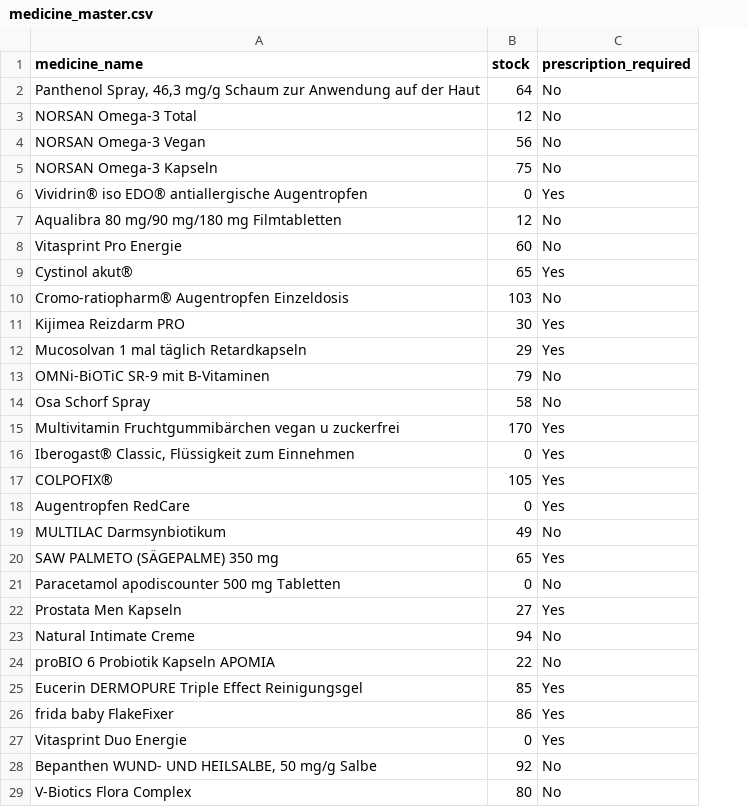
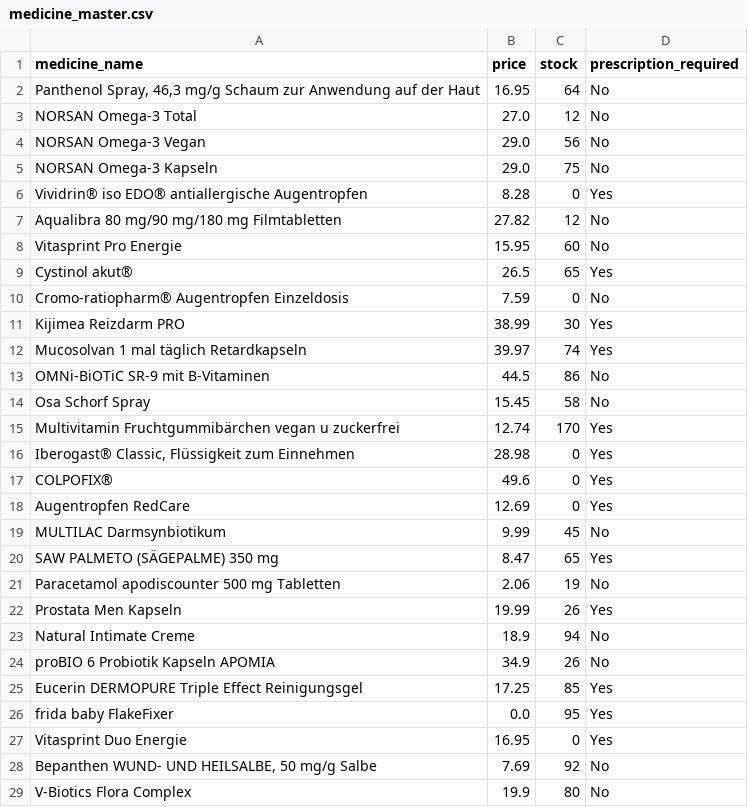
Before and after one commit to Rutuja-07-code/pharma-agent-ai, a CSV file: backend/data/medicine_master.csv, drawn as a sheet; only a part is shown; addresses are those after the commit; the diff covers the shown part only; the diff names each change by its address in the sheet, - before the commit and + after, or states it on an @@ line.

Commit message:
Add refill reminder workflow, admin reminder APIs, and data/lookup fixes

```diff
--- a/backend/data/medicine_master.csv
+++ b/backend/data/medicine_master.csv
+column B (price), rows 2-29: 16.95 | 27.0 | 29.0 | 29.0 | 8.28 | 27.82 | 15.95 | 26.5 | 7.59 | 38.99 | 39.97 | 44.5 | 15.45 | 12.74 | 28.98 | 49.6 | 12.69 | 9.99 | 8.47 | 2.06 | 19.99 | 18.9 | 34.9 | 17.25 | 0.0 | 16.95 | 7.69 | 19.9
-C10 (stock): 103
+C10 (stock): 0
-C12 (stock): 29
+C12 (stock): 74
-C13 (stock): 79
+C13 (stock): 86
-C17 (stock): 105
+C17 (stock): 0
-C19 (stock): 49
+C19 (stock): 45
-C21 (stock): 0
+C21 (stock): 19
-C22 (stock): 27
+C22 (stock): 26
-C24 (stock): 22
+C24 (stock): 26
-C26 (stock): 86
+C26 (stock): 95
```
Also changed, not shown: 3 edited cells elsewhere in this file, 13 other files.
